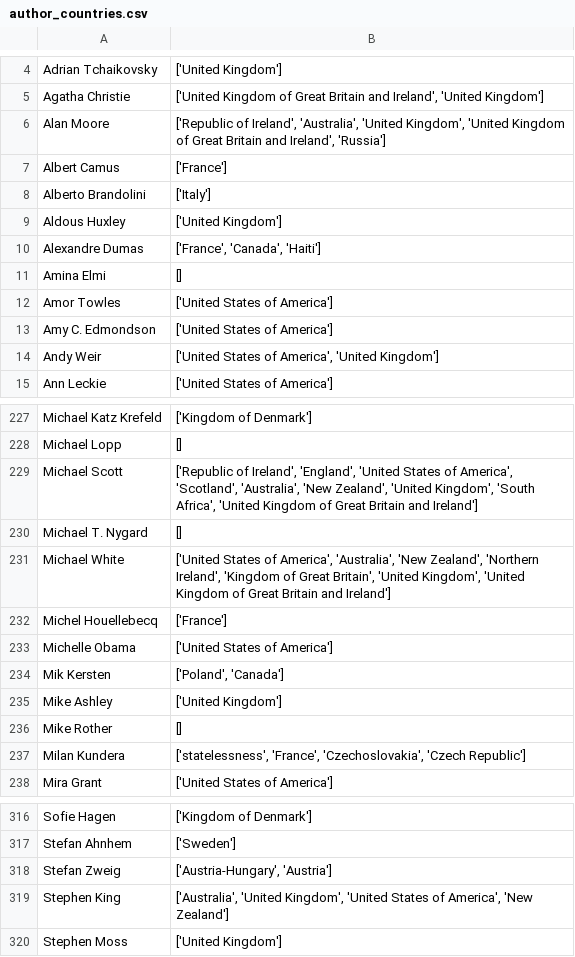
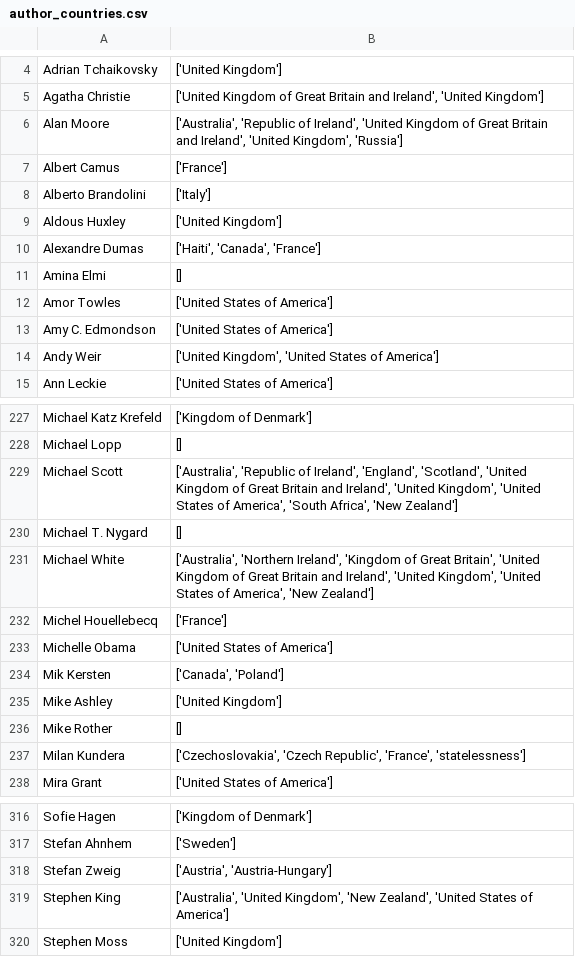
Before and after one commit to dalager/booktravels, a CSV file: data/author_countries.csv, drawn as a sheet; only a part is shown, gaps mark what is left out; the diff covers the shown part only.

```diff
--- a/data/author_countries.csv
+++ b/data/author_countries.csv
@@ -5,3 +5,3 @@ Adrian Tchaikovsky,['United Kingdom']
 Agatha Christie,"['United Kingdom of Great Britain and Ireland', 'United Kingdom']"
-Alan Moore,"['Republic of Ireland', 'Australia', 'United Kingdom', 'United Kingdom of Great Britain and Ireland', 'Russia']"
+Alan Moore,"['Australia', 'Republic of Ireland', 'United Kingdom of Great Britain and Ireland', 'United Kingdom', 'Russia']"
 Albert Camus,['France']
@@ -9,3 +9,3 @@ Alberto Brandolini,['Italy']
 Aldous Huxley,['United Kingdom']
-Alexandre Dumas,"['France', 'Canada', 'Haiti']"
+Alexandre Dumas,"['Haiti', 'Canada', 'France']"
 Amina Elmi,[]
@@ -13,3 +13,3 @@ Amor Towles,['United States of America']
 Amy C. Edmondson,['United States of America']
-Andy Weir,"['United States of America', 'United Kingdom']"
+Andy Weir,"['United Kingdom', 'United States of America']"
 Ann Leckie,['United States of America']
@@ -228,11 +228,11 @@ Michael Katz Krefeld,['Kingdom of Denmark']
 Michael Lopp,[]
-Michael Scott,"['Republic of Ireland', 'England', 'United States of America', 'Scotland', 'Australia', 'New Zealand', 'United Kingdom', 'South Africa', 'United Kingdom of Great Britain and Ireland']"
+Michael Scott,"['Australia', 'Republic of Ireland', 'England', 'Scotland', 'United Kingdom of Great Britain and Ireland', 'United Kingdom', 'United States of America', 'South Africa', 'New Zealand']"
 Michael T. Nygard,[]
-Michael White,"['United States of America', 'Australia', 'New Zealand', 'Northern Ireland', 'Kingdom of Great Britain', 'United Kingdom', 'United Kingdom of Great Britain and Ireland']"
+Michael White,"['Australia', 'Northern Ireland', 'Kingdom of Great Britain', 'United Kingdom of Great Britain and Ireland', 'United Kingdom', 'United States of America', 'New Zealand']"
 Michel Houellebecq,['France']
 Michelle Obama,['United States of America']
-Mik Kersten,"['Poland', 'Canada']"
+Mik Kersten,"['Canada', 'Poland']"
 Mike Ashley,['United Kingdom']
 Mike Rother,[]
-Milan Kundera,"['statelessness', 'France', 'Czechoslovakia', 'Czech Republic']"
+Milan Kundera,"['Czechoslovakia', 'Czech Republic', 'France', 'statelessness']"
 Mira Grant,['United States of America']
@@ -317,4 +317,4 @@ Sofie Hagen,['Kingdom of Denmark']
 Stefan Ahnhem,['Sweden']
-Stefan Zweig,"['Austria-Hungary', 'Austria']"
-Stephen King,"['Australia', 'United Kingdom', 'United States of America', 'New Zealand']"
+Stefan Zweig,"['Austria', 'Austria-Hungary']"
+Stephen King,"['Australia', 'United Kingdom', 'New Zealand', 'United States of America']"
 Stephen Moss,['United Kingdom']
```
Also changed, not shown: 33 edited cells elsewhere in this file.
